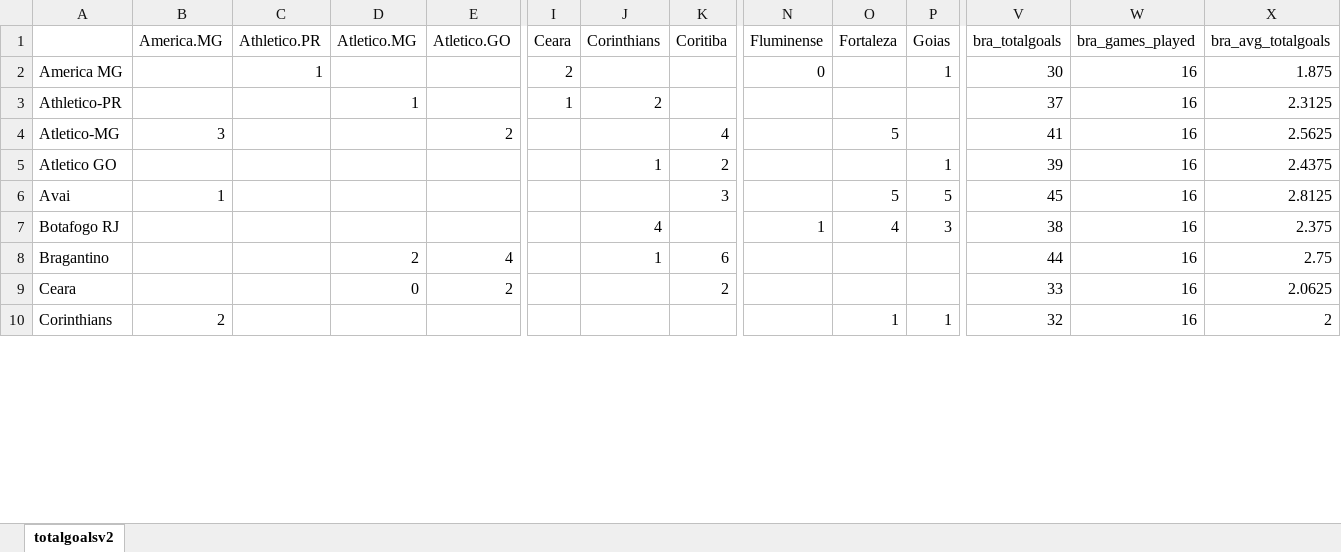
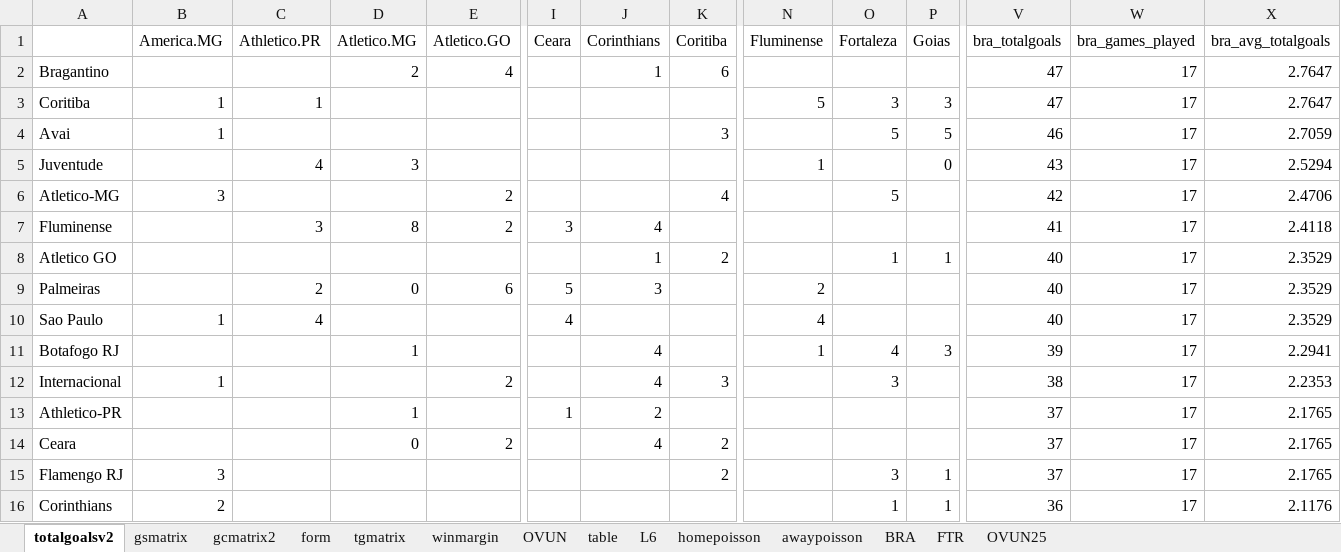
Before and after one commit to gitboyzorro5/Rsoccer, an Excel workbook: NL/BRA.xlsx, sheet totalgoalsv2, drawn as a sheet; only a part is shown, gaps mark what is left out; values as stored, in another font and other column widths than the file's, no cell formats; conditional formats not drawn; removed rows and columns are numbered as before the commit, all else as after; rows hold the shown columns only; the diff covers the shown part only; the diff names each change by its address in the sheet, - before the commit and + after, or states it on an @@ line.

```diff
--- a/NL/BRA.xlsx (sheet totalgoalsv2)
+++ b/NL/BRA.xlsx (sheet totalgoalsv2)
+sheet tab: gsmatrix
+sheet tab: gcmatrix2
+sheet tab: form
+sheet tab: tgmatrix
+sheet tab: winmargin
+sheet tab: OVUN
+sheet tab: table
+sheet tab: L6
+sheet tab: homepoisson
+sheet tab: awaypoisson
+sheet tab: BRA
+sheet tab: FTR
+sheet tab: OVUN25
-row 2: America MG |  | 1 |  |  | 2 |  |  | 0 |  | 1 | 30 | 16 | 1.875
-row 3: Athletico-PR |  |  | 1 |  | 1 | 2 |  |  |  |  | 37 | 16 | 2.3125
+row 2: Bragantino |  |  | 2 | 4 |  | 1 | 6 |  |  |  | 47 | 17 | 2.7647
+row 3: Coritiba | 1 | 1 |  |  |  |  |  | 5 | 3 | 3 | 47 | 17 | 2.7647
+row 4: Avai | 1 |  |  |  |  |  | 3 |  | 5 | 5 | 46 | 17 | 2.7059
+row 5: Juventude |  | 4 | 3 |  |  |  |  | 1 |  | 0 | 43 | 17 | 2.5294
-V6 (bra_totalgoals): 41
+V6 (bra_totalgoals): 42
-W6 (bra_games_played): 16
+W6 (bra_games_played): 17
-X6 (bra_avg_totalgoals): 2.5625
+X6 (bra_avg_totalgoals): 2.4706
+row 7: Fluminense |  | 3 | 8 | 2 | 3 | 4 |  |  |  |  | 41 | 17 | 2.4118
-O8 (Fortaleza): (empty)
+O8 (Fortaleza): 1
-V8 (bra_totalgoals): 39
+V8 (bra_totalgoals): 40
-W8 (bra_games_played): 16
+W8 (bra_games_played): 17
-X8 (bra_avg_totalgoals): 2.4375
+X8 (bra_avg_totalgoals): 2.3529
-row 6: Avai | 1 |  |  |  |  |  | 3 |  | 5 | 5 | 45 | 16 | 2.8125
+row 9: Palmeiras |  | 2 | 0 | 6 | 5 | 3 |  | 2 |  |  | 40 | 17 | 2.3529
+row 10: Sao Paulo | 1 | 4 |  |  | 4 |  |  | 4 |  |  | 40 | 17 | 2.3529
-D11 (Atletico.MG): (empty)
+D11 (Atletico.MG): 1
-V11 (bra_totalgoals): 38
+V11 (bra_totalgoals): 39
-W11 (bra_games_played): 16
+W11 (bra_games_played): 17
-X11 (bra_avg_totalgoals): 2.375
+X11 (bra_avg_totalgoals): 2.2941
-row 8: Bragantino |  |  | 2 | 4 |  | 1 | 6 |  |  |  | 44 | 16 | 2.75
+row 12: Internacional | 1 |  |  | 2 |  | 4 | 3 |  | 3 |  | 38 | 17 | 2.2353
+row 13: Athletico-PR |  |  | 1 |  | 1 | 2 |  |  |  |  | 37 | 17 | 2.1765
-J14 (Corinthians): (empty)
+J14 (Corinthians): 4
-V14 (bra_totalgoals): 33
+V14 (bra_totalgoals): 37
-W14 (bra_games_played): 16
+W14 (bra_games_played): 17
-X14 (bra_avg_totalgoals): 2.0625
+X14 (bra_avg_totalgoals): 2.1765
+row 15: Flamengo RJ | 3 |  |  |  |  |  | 2 |  | 3 | 1 | 37 | 17 | 2.1765
-V16 (bra_totalgoals): 32
+V16 (bra_totalgoals): 36
-W16 (bra_games_played): 16
+W16 (bra_games_played): 17
-X16 (bra_avg_totalgoals): 2
+X16 (bra_avg_totalgoals): 2.1176
```
Also changed, not shown: 3 added rows, 9 removed rows and 5 edited cells elsewhere in this sheet, cell formats, NL/CHN.xlsx, NL/MEX.xlsx, 25 other files.
